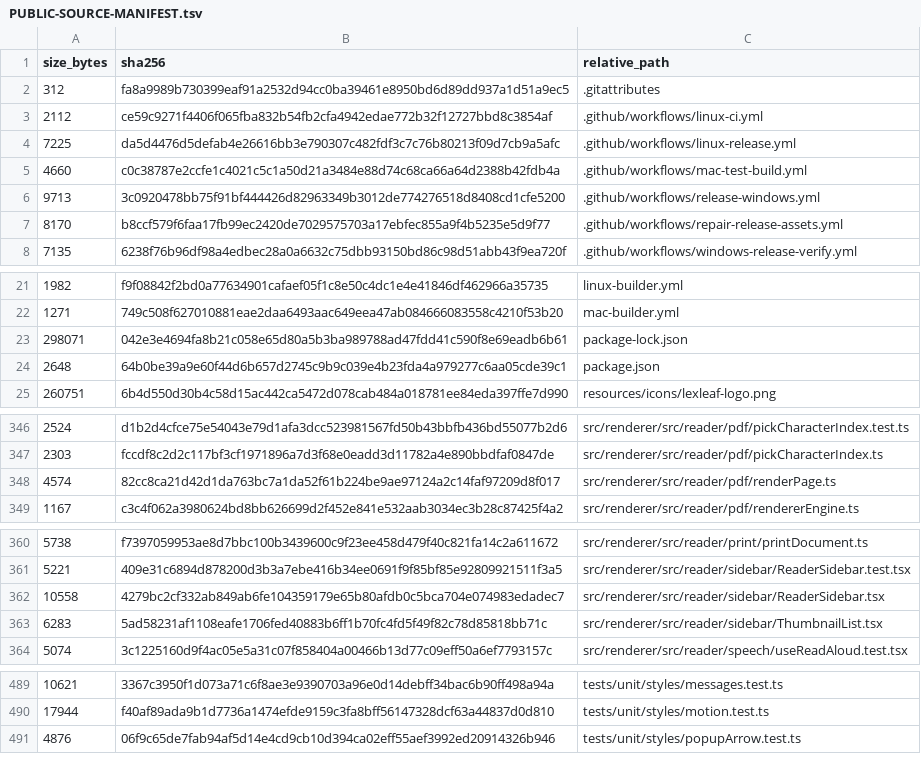
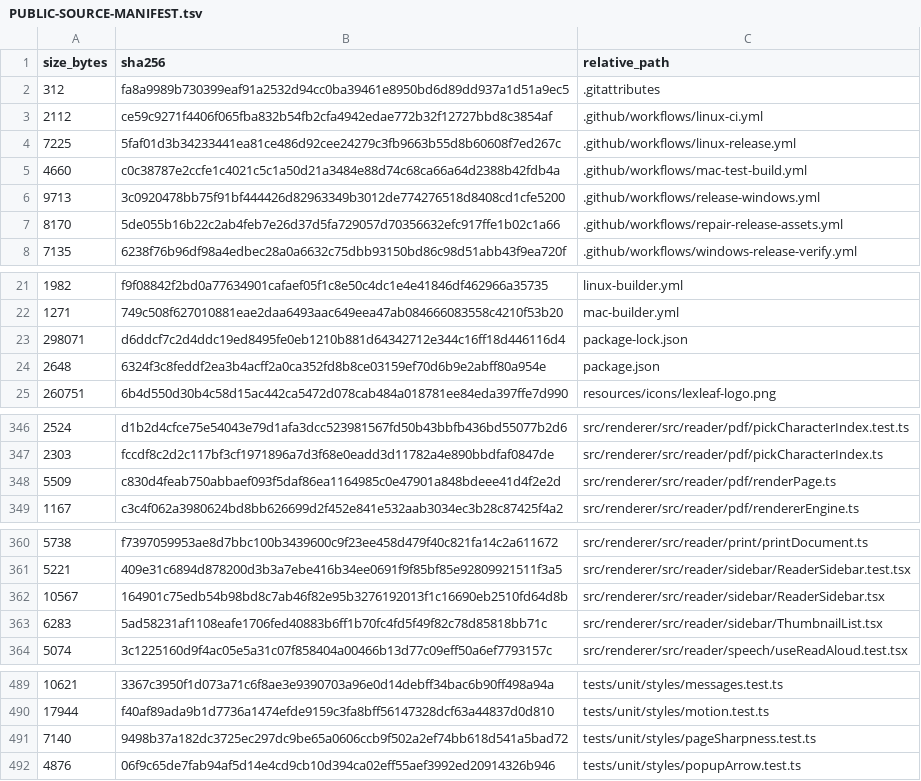
Before and after one commit to purubhoite/lexleaf, a TSV file: PUBLIC-SOURCE-MANIFEST.tsv, drawn as a sheet; only a part is shown, gaps mark what is left out; the diff covers the shown part only.

Commit message:
Sharper pages, tidy scrollbars, no panel overflow (0.2.9)
Three things the reader could see, each traced to its cause and measured
before and after in the same engine.

The page was soft. A page's box is `page width x zoom`, which is almost
never a whole number of pixels — at 169 % a 612 pt page is 1006.015625
wide — while its bitmap has to be whole. `width: 100%` on the canvas
stretched 1006 bitmap pixels across 1006.015625 CSS pixels, so every pixel
of every page was resampled through a filter. The canvas is now given the
size of its own bitmap (bitmap / device pixel ratio) and sits at the
page's top-left; the sliver it does not cover is the page's own white.
Measured through PDF.js on a real page at 169 %: 9657 -> 10919 on a
Laplacian-variance sharpness measure, about 13 %. Moving the page box to
whole pixels made no measurable difference, and replacing its centring
translate made none either, so neither is touched.

The saved-words panel overflowed. `overflow-y: auto` on `.shell__panel`
computes `overflow-x: auto` as well, `.library` scrolled inside it on both
axes, and 18rem list tracks stayed 18rem wide inside a 287-pixel content
box; long unbroken file names finished the job. The panel is now the one
scroller, with the horizontal axis hidden; the list's track is capped at
`min(18rem, 100%)`, controls shrink, and card text wraps. Measured at
1200, 900 and 700 px: no overflowing box at any width.

The scrollbars were the platform's. They are drawn now from new
`--colour-scrollbar-thumb` tokens (3:1 or better against every surface in
both appearances), ten pixels wide on a transparent track with no stepper
buttons. Chosen deliberately: `scrollbar-width`/`scrollbar-color` were
tried and disable every `::-webkit-scrollbar` rule in Chromium, bringing
the arrow buttons back; `display: none` on the buttons alone still
reserves their space.

New: tests/unit/styles/pageSharpness.test.ts pins each of these, including
the two dead ends, so they are not retried.

Version 0.2.9 in package.json, the lockfile and the release workflows.

Co-authored-by: arena-agent <297053741+arena-agent@users.noreply.github.com>

```diff
--- a/PUBLIC-SOURCE-MANIFEST.tsv
+++ b/PUBLIC-SOURCE-MANIFEST.tsv
@@ -3,6 +3,6 @@ size_bytes	sha256	relative_path
 2112	ce59c9271f4406f065fba832b54fb2cfa4942edae772b32f12727bbd8c3854af	.github/workflows/linux-ci.yml
-7225	da5d4476d5defab4e26616bb3e790307c482fdf3c7c76b80213f09d7cb9a5afc	.github/workflows/linux-release.yml
+7225	5faf01d3b34233441ea81ce486d92cee24279c3fb9663b55d8b60608f7ed267c	.github/workflows/linux-release.yml
 4660	c0c38787e2ccfe1c4021c5c1a50d21a3484e88d74c68ca66a64d2388b42fdb4a	.github/workflows/mac-test-build.yml
 9713	3c0920478bb75f91bf444426d82963349b3012de774276518d8408cd1cfe5200	.github/workflows/release-windows.yml
-8170	b8ccf579f6faa17fb99ec2420de7029575703a17ebfec855a9f4b5235e5d9f77	.github/workflows/repair-release-assets.yml
+8170	5de055b16b22c2ab4feb7e26d37d5fa729057d70356632efc917ffe1b02c1a66	.github/workflows/repair-release-assets.yml
 7135	6238f76b96df98a4edbec28a0a6632c75dbb93150bd86c98d51abb43f9ea720f	.github/workflows/windows-release-verify.yml
@@ -22,4 +22,4 @@ size_bytes	sha256	relative_path
 1271	749c508f627010881eae2daa6493aac649eea47ab084666083558c4210f53b20	mac-builder.yml
-298071	042e3e4694fa8b21c058e65d80a5b3ba989788ad47fdd41c590f8e69eadb6b61	package-lock.json
-2648	64b0be39a9e60f44d6b657d2745c9b9c039e4b23fda4a979277c6aa05cde39c1	package.json
+298071	d6ddcf7c2d4ddc19ed8495fe0eb1210b881d64342712e344c16ff18d446116d4	package-lock.json
+2648	6324f3c8feddf2ea3b4acff2a0ca352fd8b8ce03159ef70d6b9e2abff80a954e	package.json
 260751	6b4d550d30b4c58d15ac442ca5472d078cab484a018781ee84eda397ffe7d990	resources/icons/lexleaf-logo.png
@@ -347,3 +347,3 @@ size_bytes	sha256	relative_path
 2303	fccdf8c2d2c117bf3cf1971896a7d3f68e0eadd3d11782a4e890bbdfaf0847de	src/renderer/src/reader/pdf/pickCharacterIndex.ts
-4574	82cc8ca21d42d1da763bc7a1da52f61b224be9ae97124a2c14faf97209d8f017	src/renderer/src/reader/pdf/renderPage.ts
+5509	c830d4feab750abbaef093f5daf86ea1164985c0e47901a848bdeee41d4f2e2d	src/renderer/src/reader/pdf/renderPage.ts
 1167	c3c4f062a3980624bd8bb626699d2f452e841e532aab3034ec3b28c87425f4a2	src/renderer/src/reader/pdf/rendererEngine.ts
@@ -361,3 +361,3 @@ size_bytes	sha256	relative_path
 5221	409e31c6894d878200d3b3a7ebe416b34ee0691f9f85bf85e92809921511f3a5	src/renderer/src/reader/sidebar/ReaderSidebar.test.tsx
-10558	4279bc2cf332ab849ab6fe104359179e65b80afdb0c5bca704e074983edadec7	src/renderer/src/reader/sidebar/ReaderSidebar.tsx
+10567	164901c75edb54b98bd8c7ab46f82e95b3276192013f1c16690eb2510fd64d8b	src/renderer/src/reader/sidebar/ReaderSidebar.tsx
 6283	5ad58231af1108eafe1706fed40883b6ff1b70fc4fd5f49f82c78d85818bb71c	src/renderer/src/reader/sidebar/ThumbnailList.tsx
@@ -490,2 +490,3 @@ size_bytes	sha256	relative_path
 17944	f40af89ada9b1d7736a1474efde9159c3fa8bff56147328dcf63a44837d0d810	tests/unit/styles/motion.test.ts
+7140	9498b37a182dc3725ec297dc9be65a0606ccb9f502a2ef74bb618d541a5bad72	tests/unit/styles/pageSharpness.test.ts
 4876	06f9c65de7fab94af5d14e4cd9cb10d394ca02eff55aef3992ed20914326b946	tests/unit/styles/popupArrow.test.ts
```
Also changed, not shown: 9 added rows and 9 removed rows elsewhere in this file, 16 other files.
